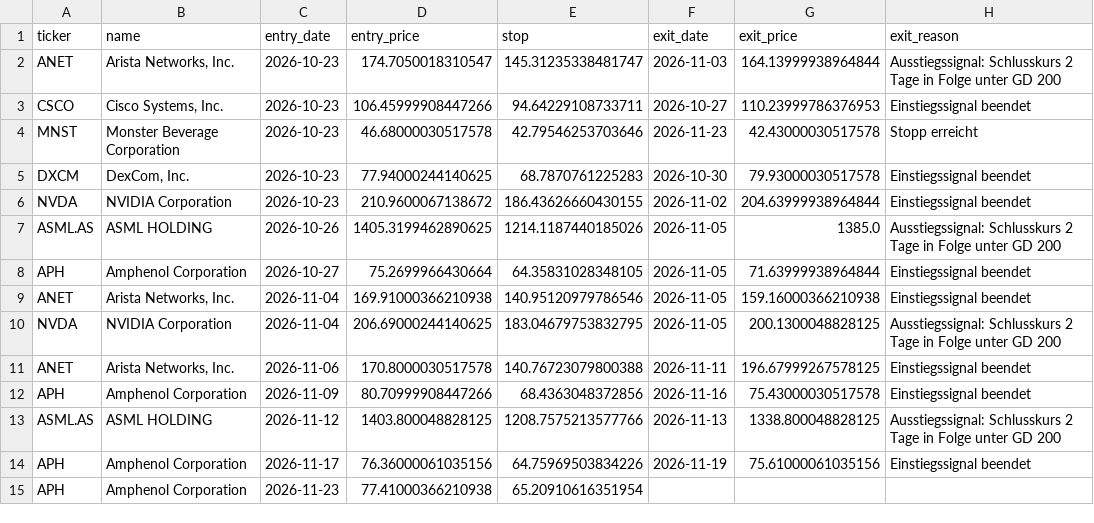
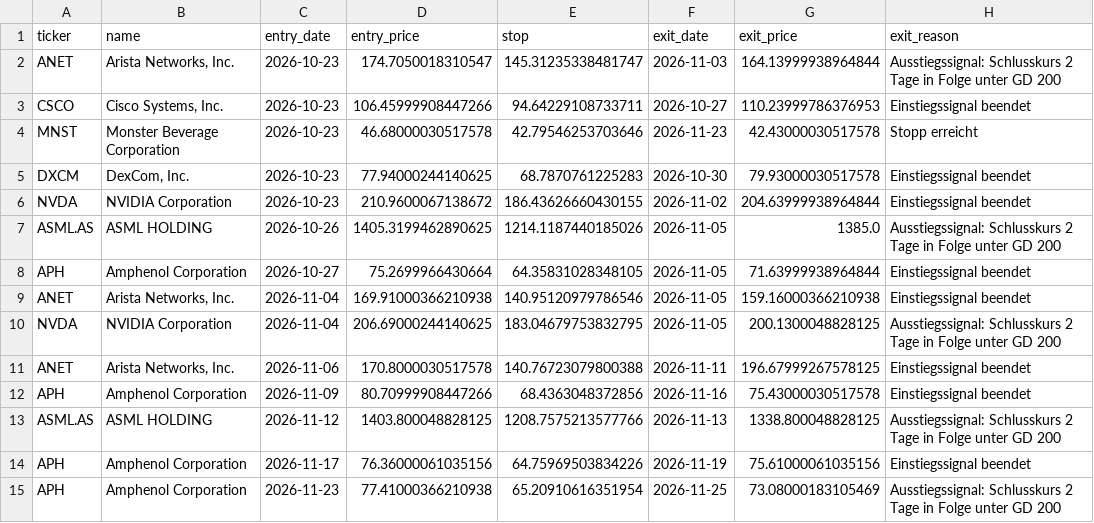
Before and after one commit to Carsten-Claude/marketlab, a CSV file: state/depot_signal.csv, drawn as a sheet.

```diff
--- a/state/depot_signal.csv
+++ b/state/depot_signal.csv
@@ -14,2 +14,2 @@ ASML.AS,ASML HOLDING,2026-11-12,1403.800048828125,1208.7575213577766,2026-11-13,
 APH,Amphenol Corporation,2026-11-17,76.36000061035156,64.75969503834226,2026-11-19,75.61000061035156,Einstiegssignal beendet
-APH,Amphenol Corporation,2026-11-23,77.41000366210938,65.20910616351954,,,
+APH,Amphenol Corporation,2026-11-23,77.41000366210938,65.20910616351954,2026-11-25,73.08000183105469,Ausstiegssignal: Schlusskurs 2 Tage in Folge unter GD 200
```
Also changed, not shown: state/depot_v5.csv, 4 other files.
